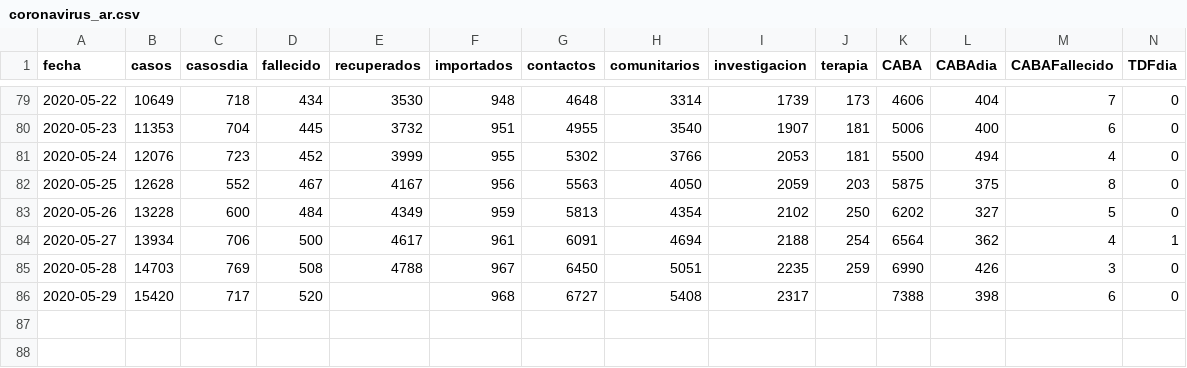
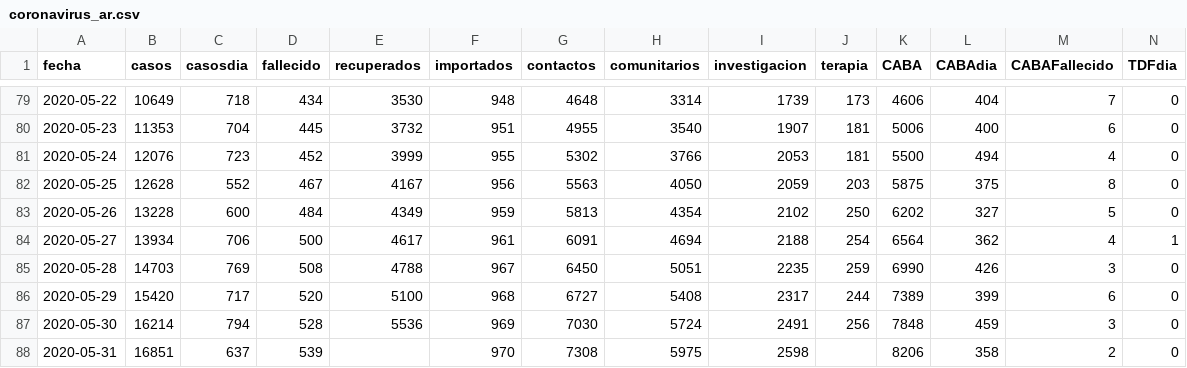
Before and after one commit to covid19UNGS/proyecciones, a CSV file: Data/coronavirus_ar.csv, drawn as a sheet; only a part is shown, gaps mark what is left out; rows hold the shown columns only; the diff names each change by its address in the sheet, - before the commit and + after, or states it on an @@ line.

Commit message:
Actualiza datos

```diff
--- a/Data/coronavirus_ar.csv
+++ b/Data/coronavirus_ar.csv
-E86 (recuperados): (empty)
+E86 (recuperados): 5100
-J86 (terapia): (empty)
+J86 (terapia): 244
-K86 (CABA): 7388
+K86 (CABA): 7389
-L86 (CABAdia): 398
+L86 (CABAdia): 399
+row 87: 2020-05-30 | 16214 | 794 | 528 | 5536 | 969 | 7030 | 5724 | 2491 | 256 | 7848 | 459 | 3 | 0
+row 88: 2020-05-31 | 16851 | 637 | 539 |  | 970 | 7308 | 5975 | 2598 |  | 8206 | 358 | 2 | 0
```
